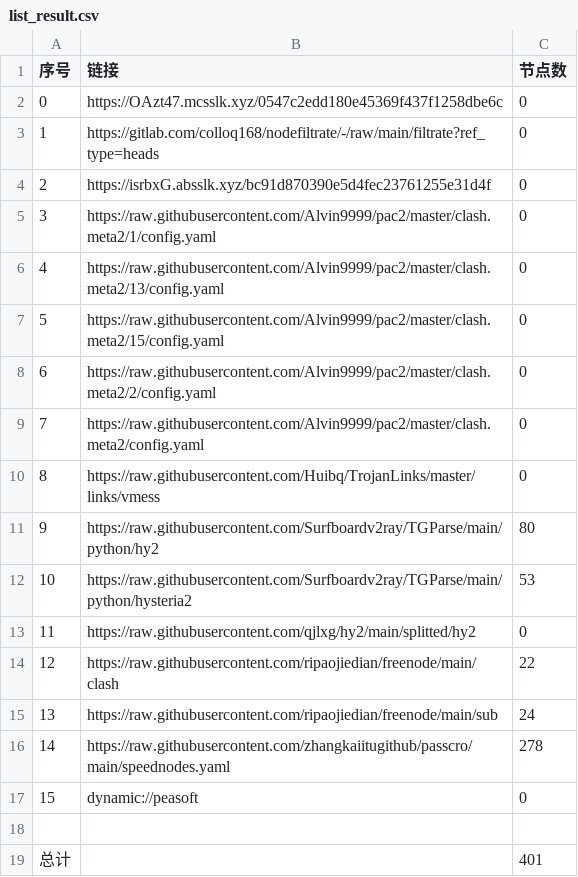
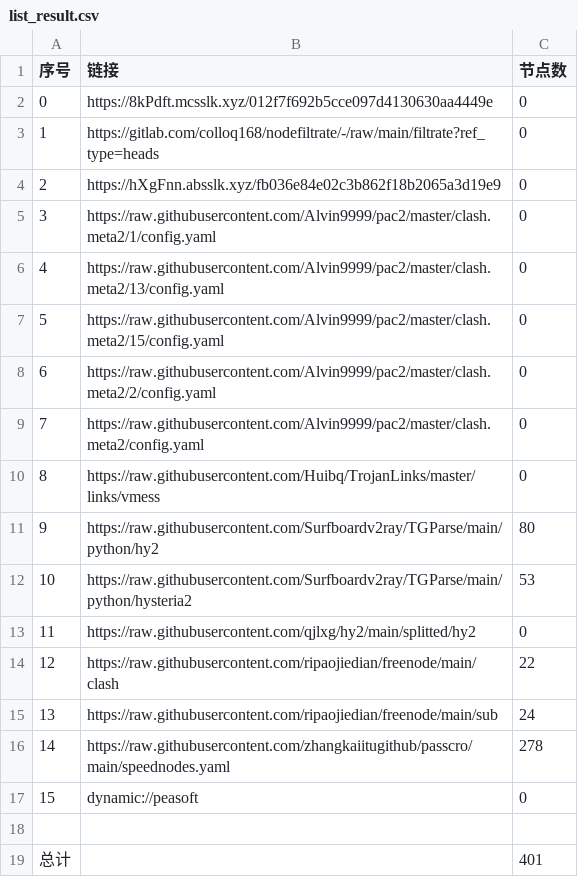
Before and after one commit to hicass-1102/AutoMergePublicNodes, a CSV file: list_result.csv, drawn as a sheet.

```diff
--- a/list_result.csv
+++ b/list_result.csv
@@ -1,5 +1,5 @@
 序号,链接,节点数
-0,https://OAzt47.mcsslk.xyz/0547c2edd180e45369f437f1258dbe6c,0
+0,https://8kPdft.mcsslk.xyz/012f7f692b5cce097d4130630aa4449e,0
 1,https://gitlab.com/colloq168/nodefiltrate/-/raw/main/filtrate?ref_type=heads,0
-2,https://isrbxG.absslk.xyz/bc91d870390e5d4fec23761255e31d4f,0
+2,https://hXgFnn.absslk.xyz/fb036e84e02c3b862f18b2065a3d19e9,0
 3,https://raw.githubusercontent.com/Alvin9999/pac2/master/clash.meta2/1/config.yaml,0
```
Also changed, not shown: 5 other files.
